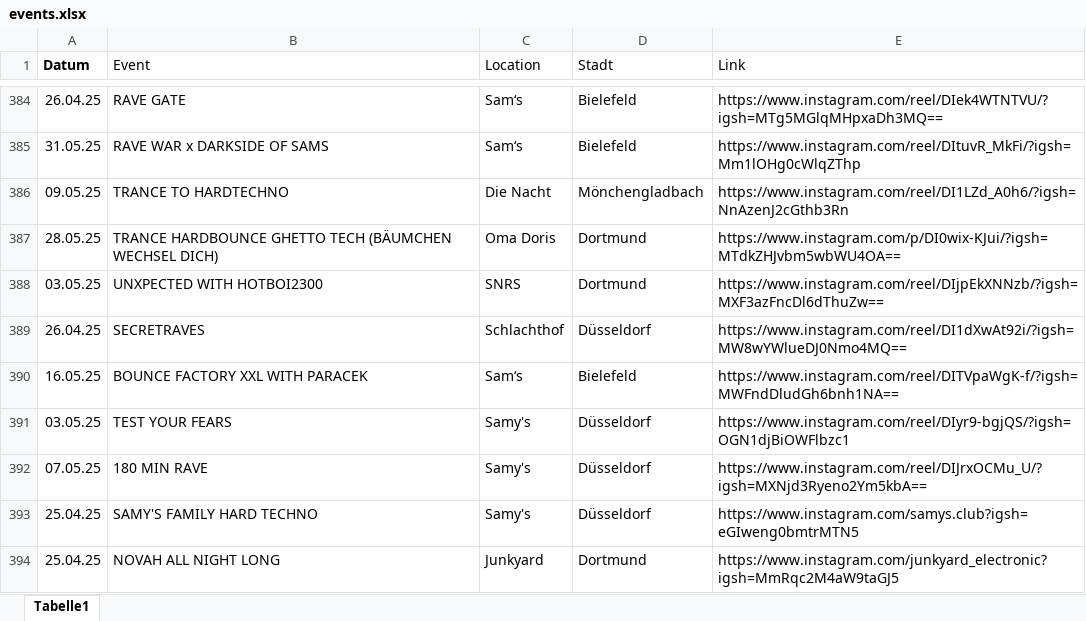
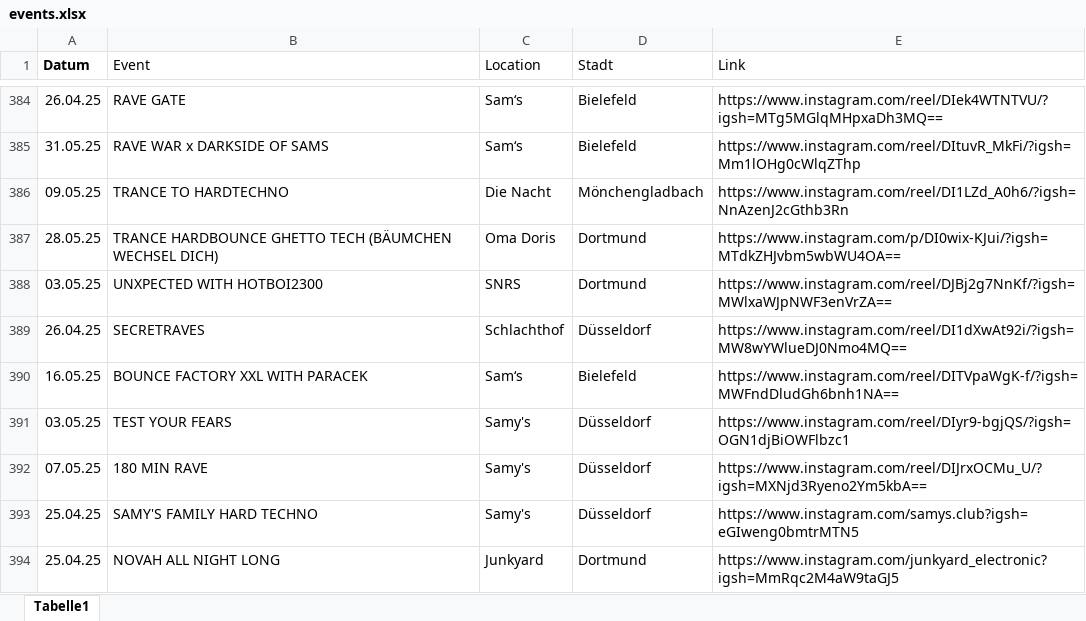
Before and after one commit to rafaelthetrue/rafaelthetrue.github.io, an Excel workbook: events.xlsx, sheet Tabelle1, drawn as a sheet; only a part is shown, gaps mark what is left out; values as stored, in another font and other column widths than the file's, no borders; the diff names each change by its address in the sheet, - before the commit and + after, or states it on an @@ line.

Commit message:
Add files via upload

```diff
--- a/events.xlsx (sheet Tabelle1)
+++ b/events.xlsx (sheet Tabelle1)
-E388 (Link): https://www.instagram.com/reel/DIjpEkXNNzb/?igsh=MXF3azFncDl6dThuZw==
+E388 (Link): https://www.instagram.com/reel/DJBj2g7NnKf/?igsh=MWlxaWJpNWF3enVrZA==
```
